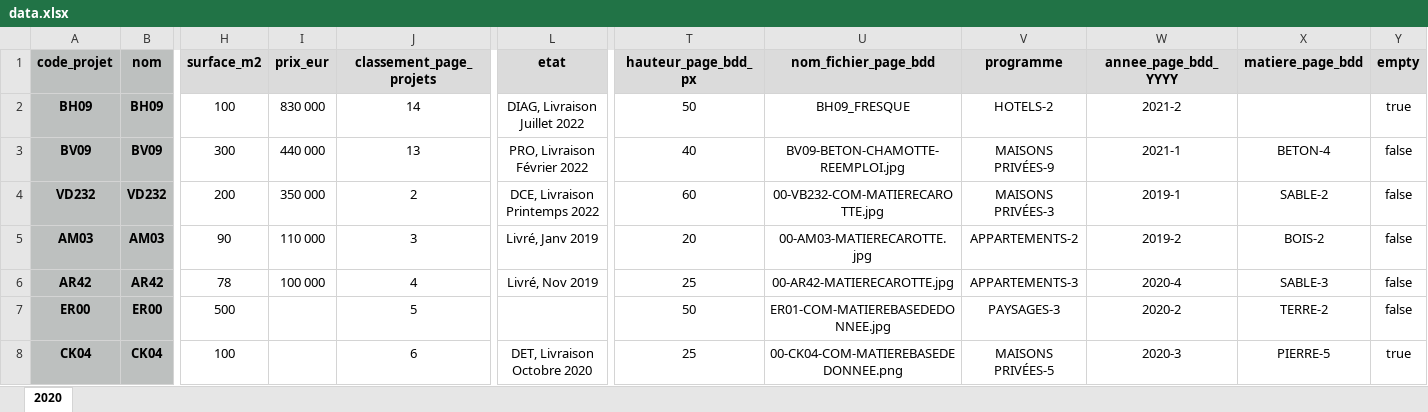
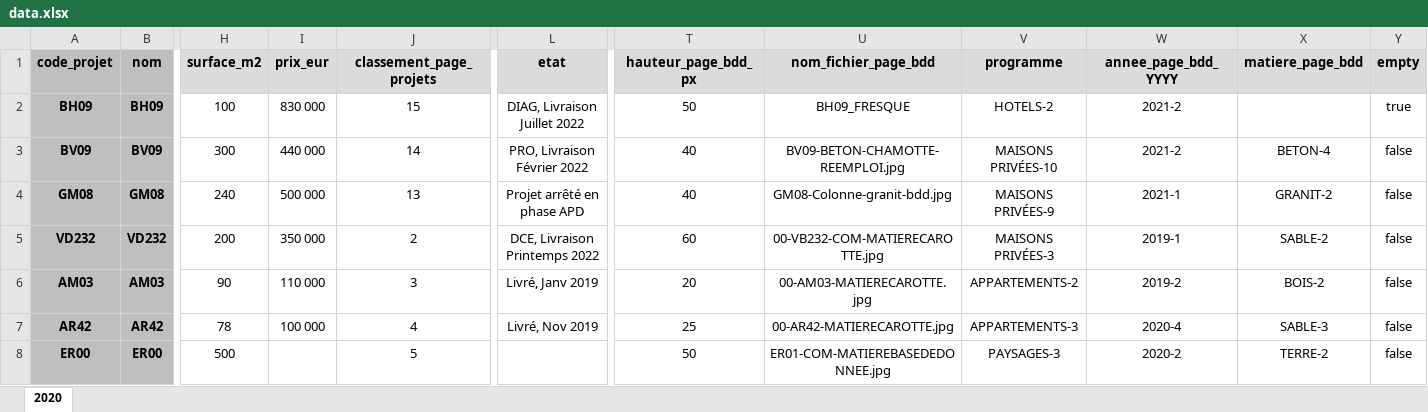
Before and after one commit to arnaudambro/adt-site, an Excel workbook: src/data/projets/data.xlsx, sheet 2020, drawn as a sheet; only a part is shown, gaps mark what is left out; the shorter side is filled out with more unchanged rows; values as stored, in another font and other column widths than the file's, no borders; rows hold the shown columns only; the diff names each change by its address in the sheet, - before the commit and + after, or states it on an @@ line.

```diff
--- a/src/data/projets/data.xlsx (sheet 2020)
+++ b/src/data/projets/data.xlsx (sheet 2020)
-J2 (classement_page_projets): 14
+J2 (classement_page_projets): 15
-J3 (classement_page_projets): 13
+J3 (classement_page_projets): 14
-V3 (programme): MAISONS PRIVÉES-9
+V3 (programme): MAISONS PRIVÉES-10
-W3 (annee_page_bdd_YYYY): 2021-1
+W3 (annee_page_bdd_YYYY): 2021-2
+row 4: GM08 | GM08 | 240 | 500 000 | 13 | Projet arrêté en phase APD | 40 | GM08-Colonne-granit-bdd.jpg | MAISONS PRIVÉES-9 | 2021-1 | GRANIT-2 | false
```
Also changed, not shown: 31 other files.
